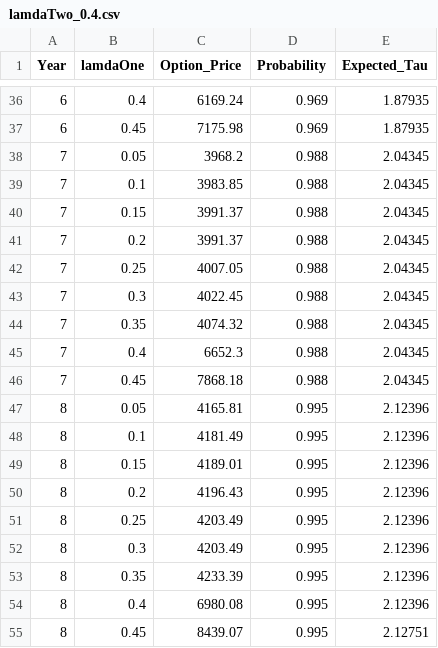
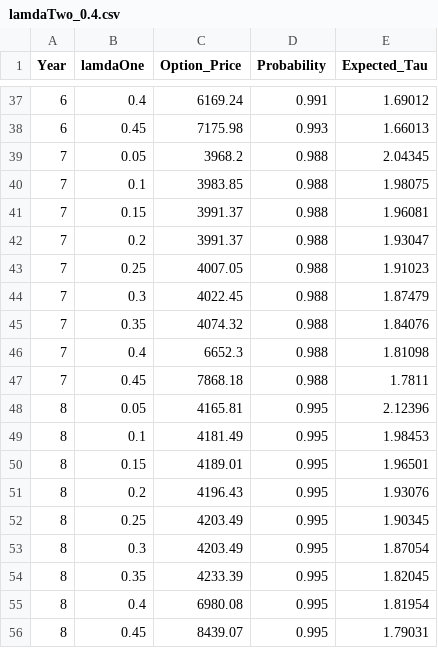
Before and after one commit to paragonhao/CompuatationalFinance, a CSV file: computationalFinanceProject6/Data/lamdaTwo_0.4.csv, drawn as a sheet; only a part is shown, gaps mark what is left out; the diff covers the shown part only.

```diff
--- a/computationalFinanceProject6/Data/lamdaTwo_0.4.csv
+++ b/computationalFinanceProject6/Data/lamdaTwo_0.4.csv
@@ -36,20 +37,20 @@
-6,0.4,6169.24,0.969,1.87935
-6,0.45,7175.98,0.969,1.87935
+6,0.4,6169.24,0.991,1.69012
+6,0.45,7175.98,0.993,1.66013
 7,0.05,3968.2,0.988,2.04345
-7,0.1,3983.85,0.988,2.04345
-7,0.15,3991.37,0.988,2.04345
-7,0.2,3991.37,0.988,2.04345
-7,0.25,4007.05,0.988,2.04345
-7,0.3,4022.45,0.988,2.04345
-7,0.35,4074.32,0.988,2.04345
-7,0.4,6652.3,0.988,2.04345
-7,0.45,7868.18,0.988,2.04345
+7,0.1,3983.85,0.988,1.98075
+7,0.15,3991.37,0.988,1.96081
+7,0.2,3991.37,0.988,1.93047
+7,0.25,4007.05,0.988,1.91023
+7,0.3,4022.45,0.988,1.87479
+7,0.35,4074.32,0.988,1.84076
+7,0.4,6652.3,0.988,1.81098
+7,0.45,7868.18,0.988,1.7811
 8,0.05,4165.81,0.995,2.12396
-8,0.1,4181.49,0.995,2.12396
-8,0.15,4189.01,0.995,2.12396
-8,0.2,4196.43,0.995,2.12396
-8,0.25,4203.49,0.995,2.12396
-8,0.3,4203.49,0.995,2.12396
-8,0.35,4233.39,0.995,2.12396
-8,0.4,6980.08,0.995,2.12396
-8,0.45,8439.07,0.995,2.12751
+8,0.1,4181.49,0.995,1.98453
+8,0.15,4189.01,0.995,1.96501
+8,0.2,4196.43,0.995,1.93076
+8,0.25,4203.49,0.995,1.90345
+8,0.3,4203.49,0.995,1.87054
+8,0.35,4233.39,0.995,1.82045
+8,0.4,6980.08,0.995,1.81954
+8,0.45,8439.07,0.995,1.79031
```
Also changed, not shown: 1 added row and 61 edited cells elsewhere in this file, 5 other files.
